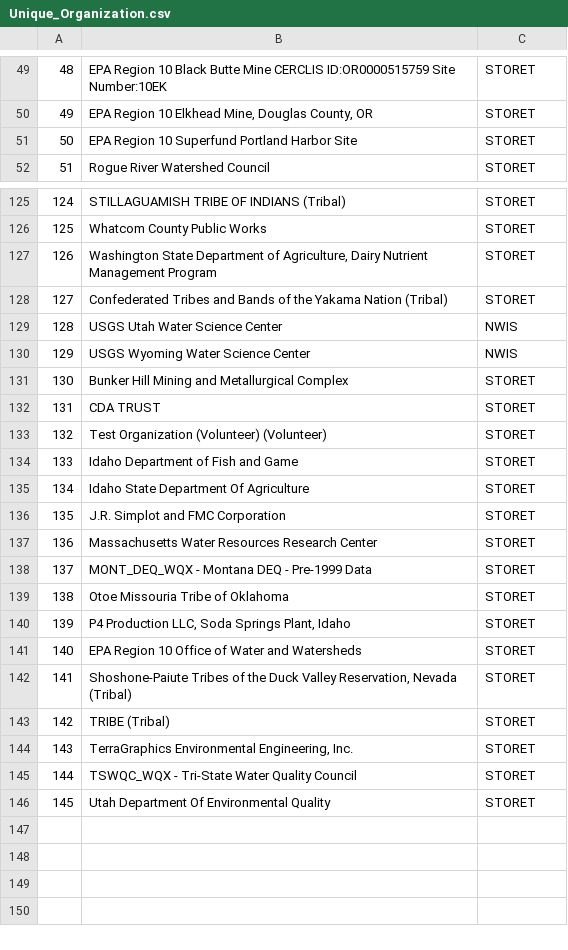
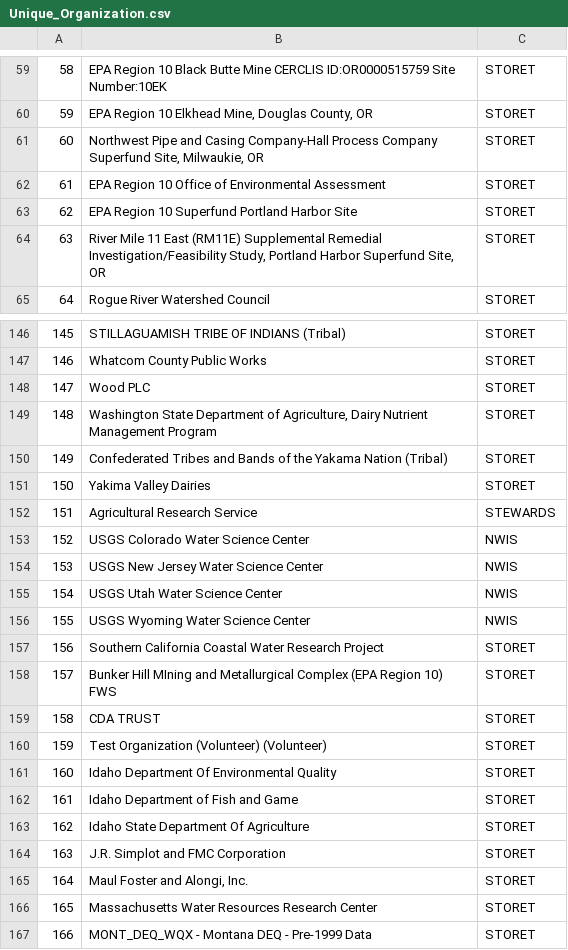
Before and after one commit to rascully/CRB-Toxin-Exploration-, a CSV file: data/Unique_Organization.csv, drawn as a sheet; only a part is shown, gaps mark what is left out; the shorter side is filled out with more unchanged rows; addresses are those after the commit; the diff covers the shown part only; the diff names each change by its address in the sheet, - before the commit and + after, or states it on an @@ line.

```diff
--- a/data/Unique_Organization.csv
+++ b/data/Unique_Organization.csv
@@ column A renumbered from row 4 down @@
+row 61: 60 | Northwest Pipe and Casing Company-Hall Process Company Superfund Site, Milwaukie, OR | STORET
+row 62: 61 | EPA Region 10 Office of Environmental Assessment | STORET
+row 64: 63 | River Mile 11 East (RM11E) Supplemental Remedial Investigation/Feasibility Study, Portland Harbor Superfund Site, OR | STORET
+row 148: 147 | Wood PLC | STORET
+row 151: 150 | Yakima Valley Dairies | STORET
+row 152: 151 | Agricultural Research Service | STEWARDS
+row 153: 152 | USGS Colorado Water Science Center | NWIS
+row 154: 153 | USGS New Jersey Water Science Center | NWIS
+row 157: 156 | Southern California Coastal Water Research Project | STORET
-B158: Bunker Hill Mining and Metallurgical Complex
+B158: Bunker Hill MIning and Metallurgical Complex (EPA Region 10) FWS
+row 161: 160 | Idaho Department Of Environmental Quality | STORET
+row 165: 164 | Maul Foster and Alongi, Inc. | STORET
```
Also changed, not shown: 19 added rows and 2 moved rows elsewhere in this file, 1 other file.
